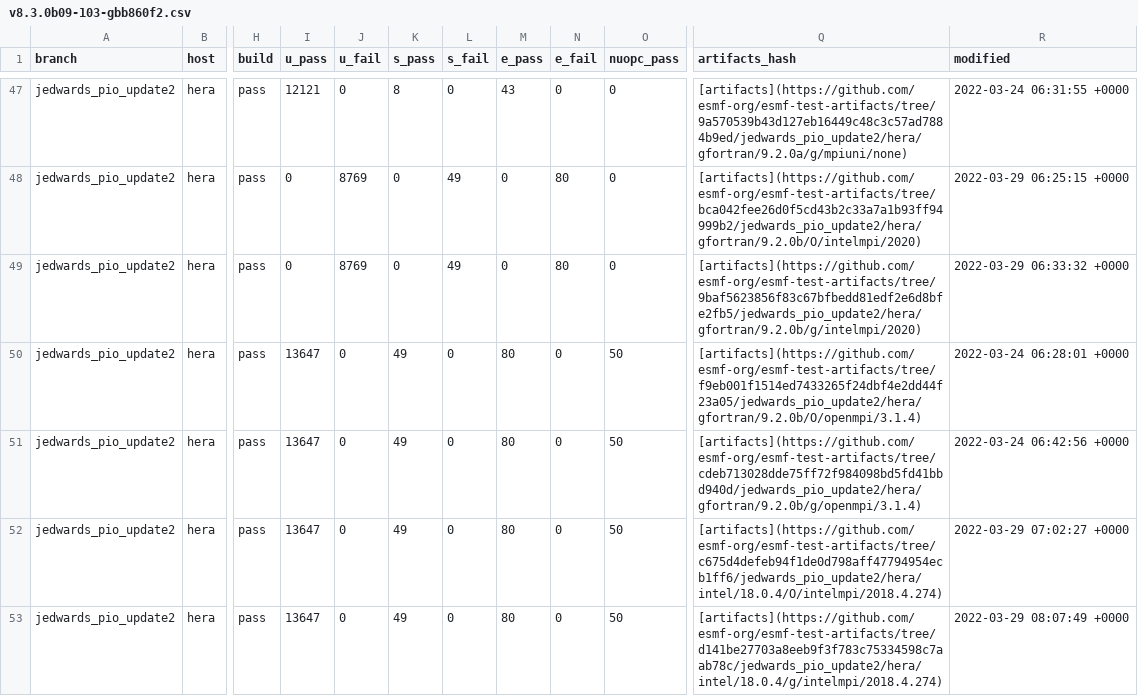
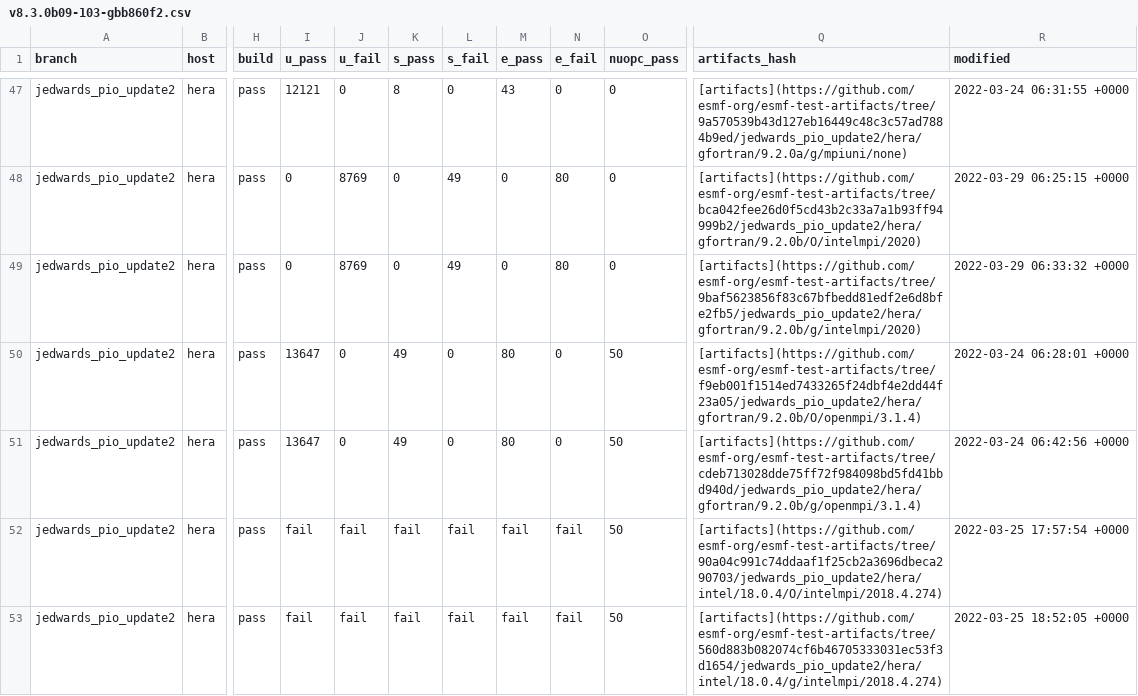
Before and after one commit to esmf-org/esmf-test-summary-2022-07, a CSV file: jedwards_pio_update2/v8.3.0b09-103-gbb860f2.csv, drawn as a sheet; only a part is shown, gaps mark what is left out; the diff covers the shown part only; the diff names each change by its address in the sheet, - before the commit and + after, or states it on an @@ line.

Commit message:
'updated summary for hash v8.3.0b09-103-gbb860f2 on jedwards/pio_update2'

```diff
--- a/jedwards_pio_update2/v8.3.0b09-103-gbb860f2.csv
+++ b/jedwards_pio_update2/v8.3.0b09-103-gbb860f2.csv
-I52:I53 (u_pass): 13647
+I52:I53 (u_pass): fail
-J52:J53 (u_fail): 0
+J52:J53 (u_fail): fail
-K52:K53 (s_pass): 49
+K52:K53 (s_pass): fail
-L52:L53 (s_fail): 0
+L52:L53 (s_fail): fail
-M52:M53 (e_pass): 80
+M52:M53 (e_pass): fail
-N52:N53 (e_fail): 0
+N52:N53 (e_fail): fail
-Q52 (artifacts_hash): [artifacts](https://github.com/esmf-org/esmf-test-artifacts/tree/c675d4defeb94f1de0d798aff47794954ecb1ff6/jedwards_pio_update2/hera/intel/18.0.4/O/intelmpi/2018.4.274)
+Q52 (artifacts_hash): [artifacts](https://github.com/esmf-org/esmf-test-artifacts/tree/90a04c991c74ddaaf1f25cb2a3696dbeca290703/jedwards_pio_update2/hera/intel/18.0.4/O/intelmpi/2018.4.274)
-R52 (modified): 2022-03-29 07:02:27 +0000
+R52 (modified): 2022-03-25 17:57:54 +0000
-Q53 (artifacts_hash): [artifacts](https://github.com/esmf-org/esmf-test-artifacts/tree/d141be27703a8eeb9f3f783c75334598c7aab78c/jedwards_pio_update2/hera/intel/18.0.4/g/intelmpi/2018.4.274)
+Q53 (artifacts_hash): [artifacts](https://github.com/esmf-org/esmf-test-artifacts/tree/560d883b082074cf6b46705333031ec53f3d1654/jedwards_pio_update2/hera/intel/18.0.4/g/intelmpi/2018.4.274)
-R53 (modified): 2022-03-29 08:07:49 +0000
+R53 (modified): 2022-03-25 18:52:05 +0000
```
Also changed, not shown: 10 edited cells elsewhere in this file, 2 other files.
